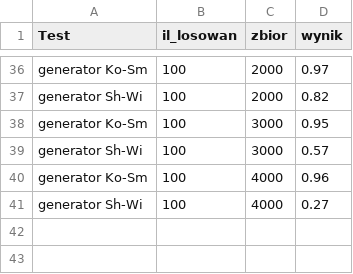
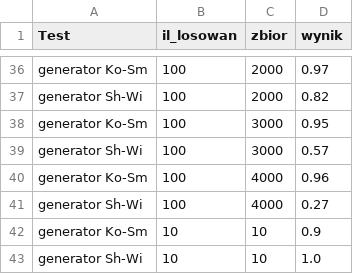
Before and after one commit to infoshareacademy/jdsz2-esperanto, a CSV file: projekt_python/results2.csv, drawn as a sheet; only a part is shown, gaps mark what is left out.

```diff
--- a/projekt_python/results2.csv
+++ b/projekt_python/results2.csv
@@ -41 +41,3 @@ generator Ko-Sm,100,4000,0.96
 generator Sh-Wi,100,4000,0.27
+generator Ko-Sm,10,10,0.9
+generator Sh-Wi,10,10,1.0
```
Also changed, not shown: 3 other files.
